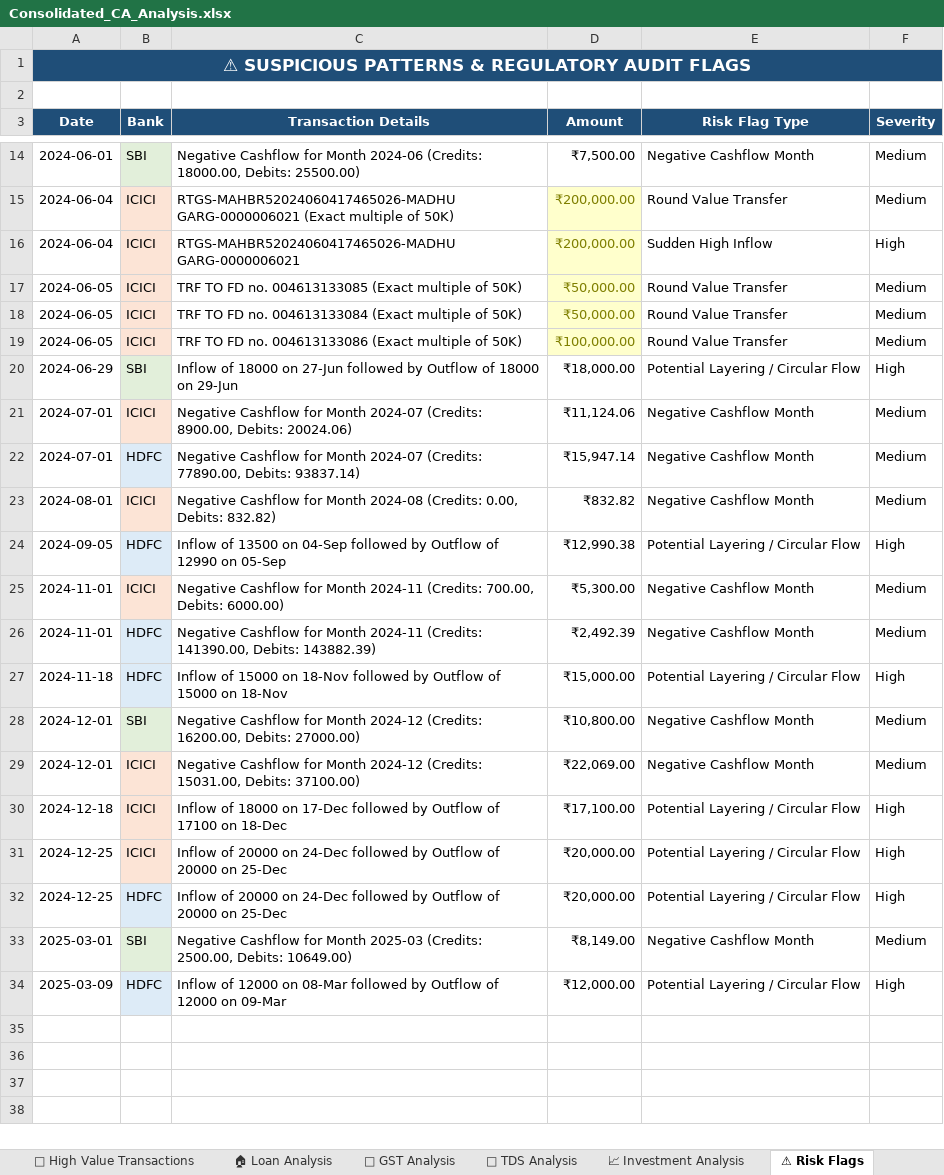
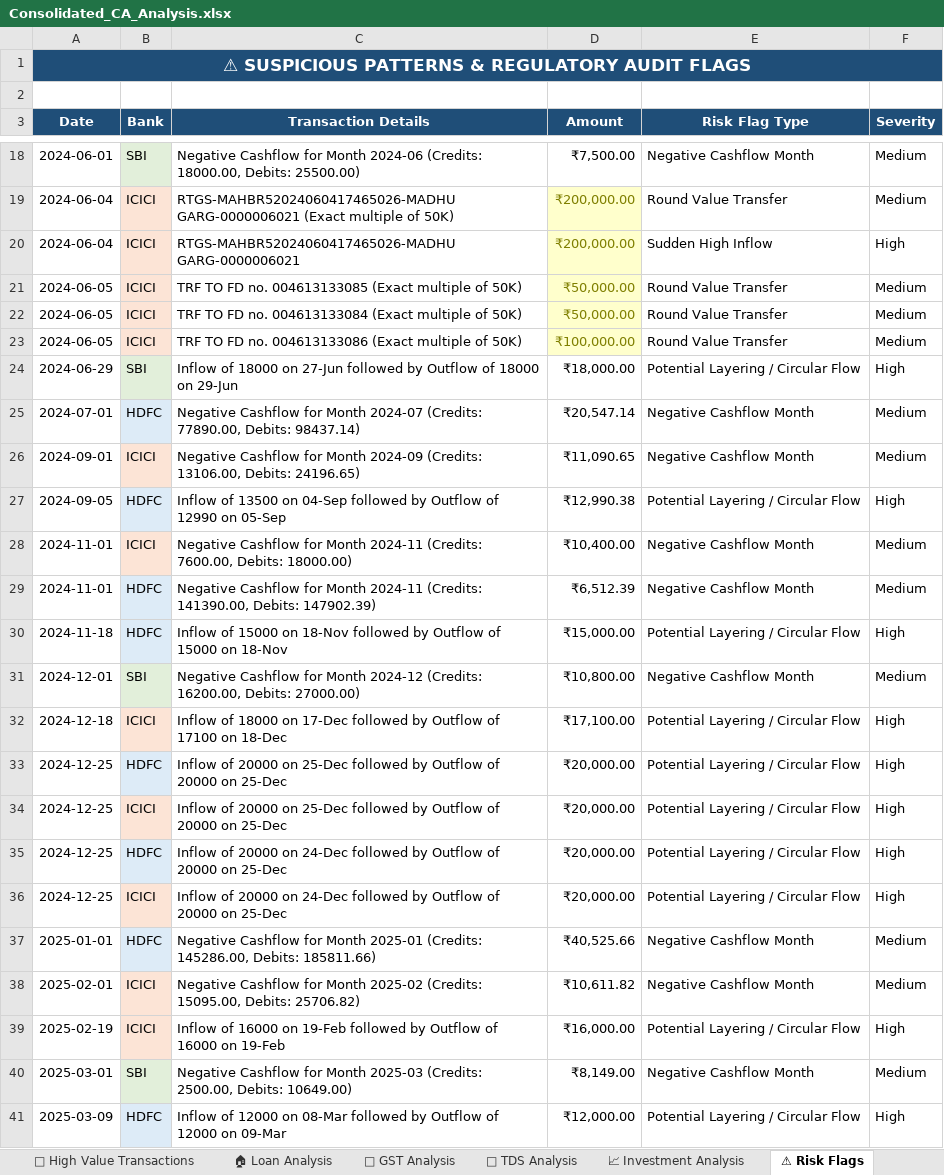
Before and after one commit to AjinkyaWagh9/CA-Bank-statement-Analyser, an Excel workbook: Consolidated_CA_Analysis.xlsx, sheet ⚠ Risk Flags, drawn as a sheet; only a part is shown, gaps mark what is left out; values as stored, in another font and other column widths than the file's, no borders; table styles not drawn; removed rows and columns are numbered as before the commit, all else as after; the diff covers the shown part only; the diff names each change by its address in the sheet, - before the commit and + after, or states it on an @@ line.

```diff
--- a/Consolidated_CA_Analysis.xlsx (sheet ⚠ Risk Flags)
+++ b/Consolidated_CA_Analysis.xlsx (sheet ⚠ Risk Flags)
-row 21: 2024-07-01 | ICICI | Negative Cashflow for Month 2024-07 (Credits: 8900.00, Debits: 20024.06) | ₹11,124.06 | Negative Cashflow Month | Medium
-C25 (Transaction Details): …77890.00, Debits: 93837.14)
+C25 (Transaction Details): …77890.00, Debits: 98437.14)
-D25 (Amount): ₹15,947.14
+D25 (Amount): ₹20,547.14
-A26 (Date): 2024-08-01
+A26 (Date): 2024-09-01
-C26 (Transaction Details): …for Month 2024-08 (Credits: 0.00, Debits: 832.82)
+C26 (Transaction Details): …for Month 2024-09 (Credits: 13106.00, Debits: 24196.65)
-D26 (Amount): ₹832.82
+D26 (Amount): ₹11,090.65
-C28 (Transaction Details): …2024-11 (Credits: 700.00, Debits: 6000.00)
+C28 (Transaction Details): …2024-11 (Credits: 7600.00, Debits: 18000.00)
-D28 (Amount): ₹5,300.00
+D28 (Amount): ₹10,400.00
-C29 (Transaction Details): …141390.00, Debits: 143882.39)
+C29 (Transaction Details): …141390.00, Debits: 147902.39)
-D29 (Amount): ₹2,492.39
+D29 (Amount): ₹6,512.39
-row 29: 2024-12-01 | ICICI | Negative Cashflow for Month 2024-12 (Credits: 15031.00, Debits: 37100.00) | ₹22,069.00 | Negative Cashflow Month | Medium
+row 33: 2024-12-25 | HDFC | Inflow of 20000 on 25-Dec followed by Outflow of 20000 on 25-Dec | ₹20,000.00 | Potential Layering / Circular Flow | High
+row 34: 2024-12-25 | ICICI | Inflow of 20000 on 25-Dec followed by Outflow of 20000 on 25-Dec | ₹20,000.00 | Potential Layering / Circular Flow | High
+row 35: 2024-12-25 | HDFC | Inflow of 20000 on 24-Dec followed by Outflow of 20000 on 25-Dec | ₹20,000.00 | Potential Layering / Circular Flow | High
+row 37: 2025-01-01 | HDFC | Negative Cashflow for Month 2025-01 (Credits: 145286.00, Debits: 185811.66) | ₹40,525.66 | Negative Cashflow Month | Medium
+row 38: 2025-02-01 | ICICI | Negative Cashflow for Month 2025-02 (Credits: 15095.00, Debits: 25706.82) | ₹10,611.82 | Negative Cashflow Month | Medium
-A39 (Date): 2024-12-25
+A39 (Date): 2025-02-19
-B39 (Bank): HDFC
+B39 (Bank): ICICI
-B39 fill: #DDEBF7
+B39 fill: #FCE4D6
-C39 (Transaction Details): Inflow of 20000 on 24-Dec followed by Outflow of 20000 on 25-Dec
+C39 (Transaction Details): Inflow of 16000 on 19-Feb followed by Outflow of 16000 on 19-Feb
-D39 (Amount): ₹20,000.00
+D39 (Amount): ₹16,000.00
```
Also changed, not shown: 4 added rows, 1 moved row, 2 edited cells and cell formats elsewhere in this sheet, sheet 📋 All Transactions, sheet 📒 ICICI Transactions, sheet 📒 HDFC Transactions, sheet 🚨 High Value Transactions, sheet 📅 Monthly Cashflow, sheet 💸 Expense Analysis, 5 more sheets, 2 other files.
